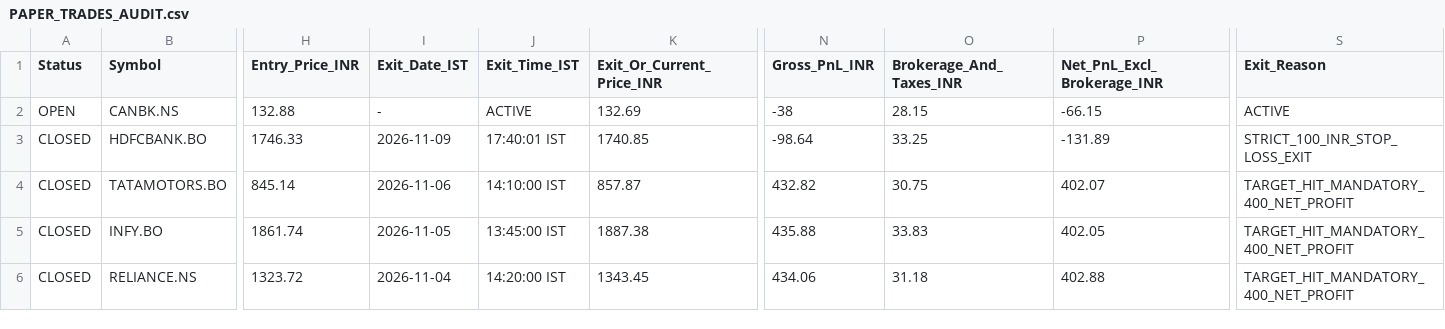
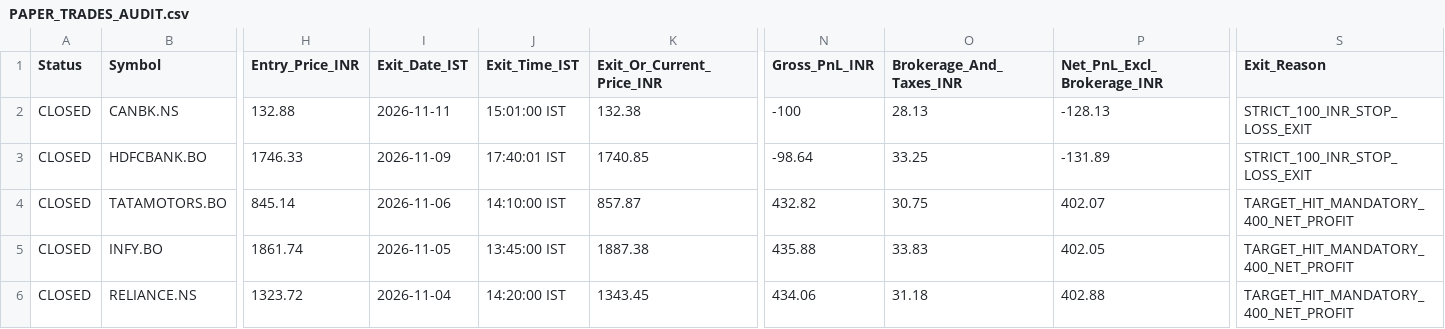
Before and after one commit to anandsurla/indian-day-trader-skill, a CSV file: reports/PAPER_TRADES_AUDIT.csv, drawn as a sheet; only a part is shown, gaps mark what is left out; the diff names each change by its address in the sheet, - before the commit and + after, or states it on an @@ line.

Commit message:
Upgrade live monitor to 30s loop + 1-min candles and record CANBK.NS 15:01 SL exit

```diff
--- a/reports/PAPER_TRADES_AUDIT.csv
+++ b/reports/PAPER_TRADES_AUDIT.csv
-A2 (Status): OPEN
+A2 (Status): CLOSED
-I2 (Exit_Date_IST): -
+I2 (Exit_Date_IST): 2026-11-11
-J2 (Exit_Time_IST): ACTIVE
+J2 (Exit_Time_IST): 15:01:00 IST
-K2 (Exit_Or_Current_Price_INR): 132.69
+K2 (Exit_Or_Current_Price_INR): 132.38
-N2 (Gross_PnL_INR): -38
+N2 (Gross_PnL_INR): -100
-O2 (Brokerage_And_Taxes_INR): 28.15
+O2 (Brokerage_And_Taxes_INR): 28.13
-P2 (Net_PnL_Excl_Brokerage_INR): -66.15
+P2 (Net_PnL_Excl_Brokerage_INR): -128.13
-S2 (Exit_Reason): ACTIVE
+S2 (Exit_Reason): STRICT_100_INR_STOP_LOSS_EXIT
```
Also changed, not shown: 13 other files.
